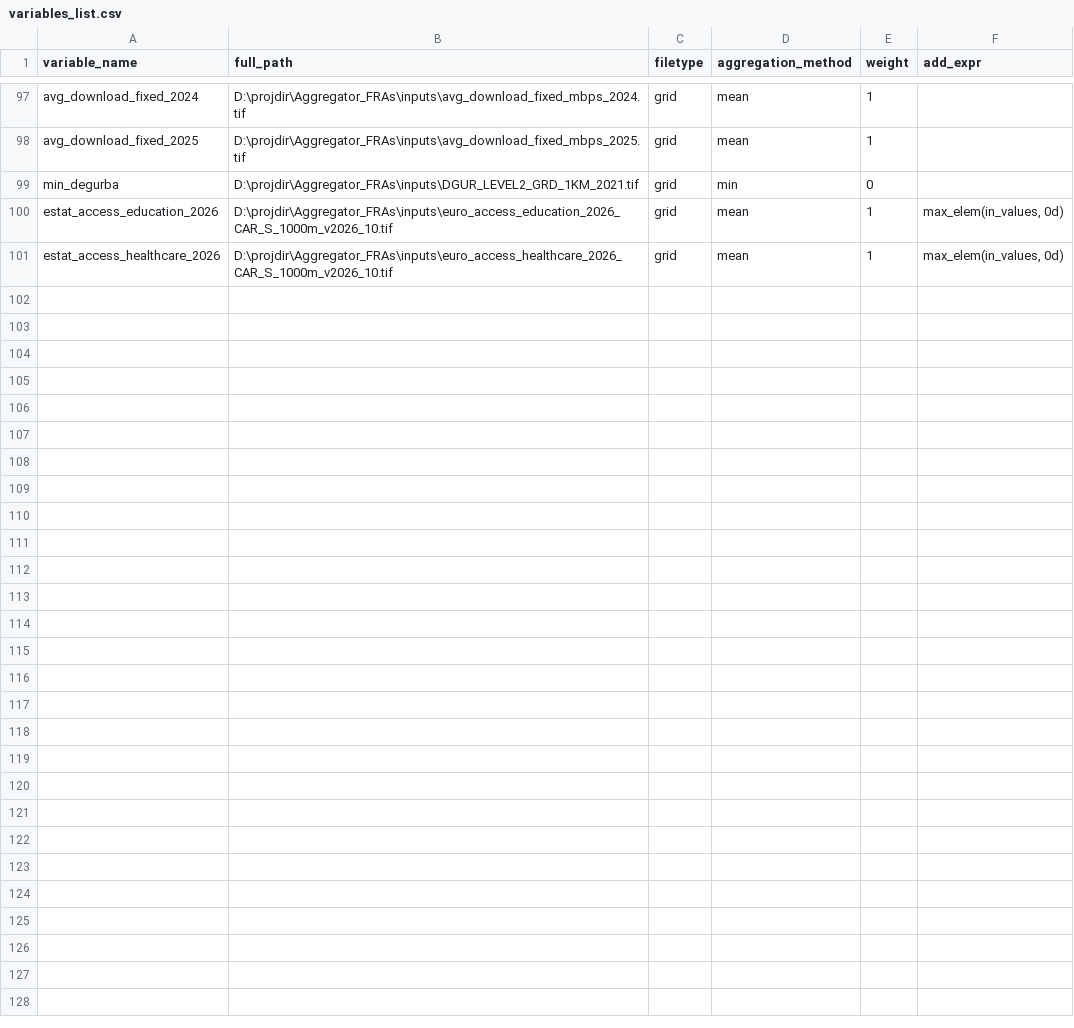
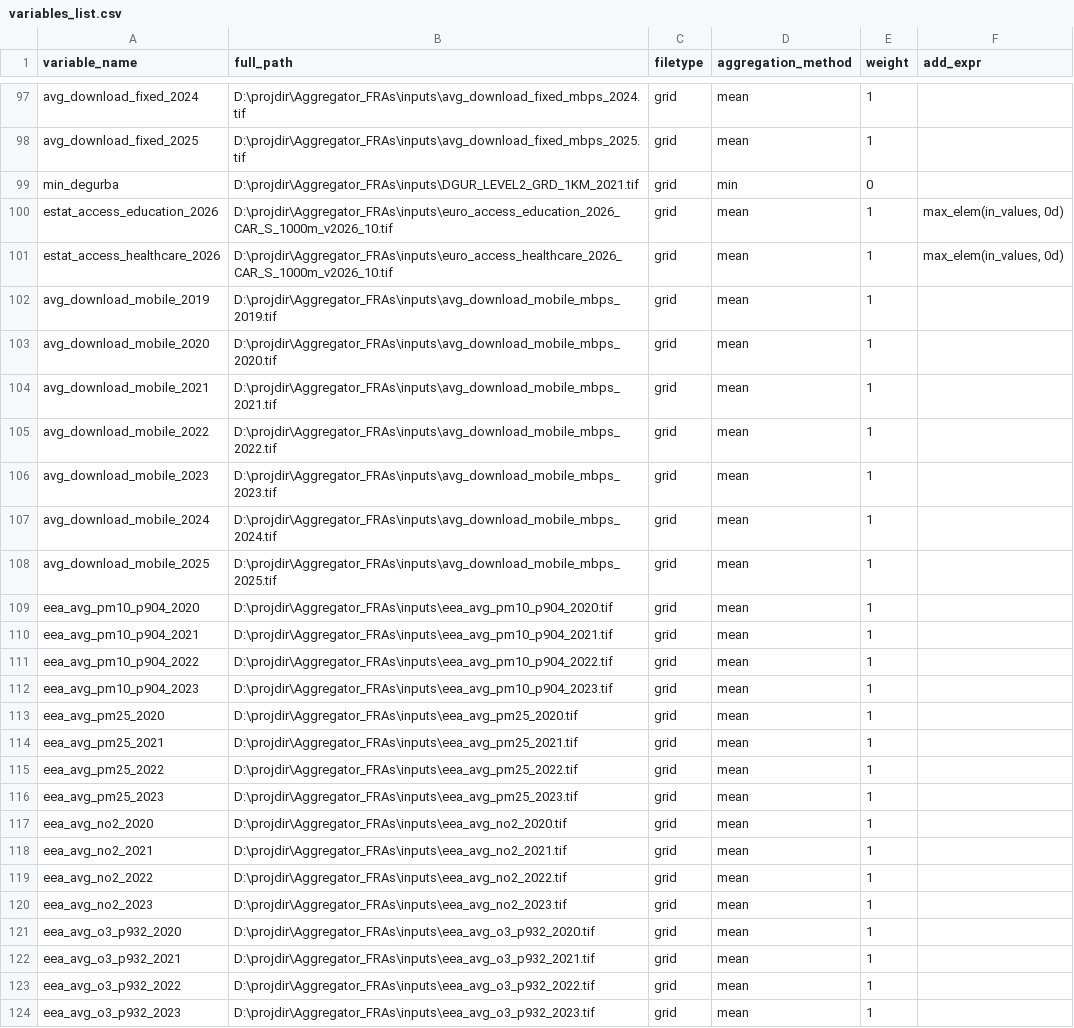
Before and after one commit to cjacobscrisioni/Aggregator, a CSV file: variables_list.csv, drawn as a sheet; only a part is shown, gaps mark what is left out.

Commit message:
Additional mutations of variables, re-including mobile broadband speeds and eea pollution grids

```diff
--- a/variables_list.csv
+++ b/variables_list.csv
@@ -101 +101,24 @@ estat_access_education_2026;D:\projdir\Aggregator_FRAs\inputs\euro_access_educat
 estat_access_healthcare_2026;D:\projdir\Aggregator_FRAs\inputs\euro_access_healthcare_2026_CAR_S_1000m_v2026_10.tif;grid;mean;1;max_elem(in_values, 0d)
+avg_download_mobile_2019;D:\projdir\Aggregator_FRAs\inputs\avg_download_mobile_mbps_2019.tif;grid;mean;1;
+avg_download_mobile_2020;D:\projdir\Aggregator_FRAs\inputs\avg_download_mobile_mbps_2020.tif;grid;mean;1;
+avg_download_mobile_2021;D:\projdir\Aggregator_FRAs\inputs\avg_download_mobile_mbps_2021.tif;grid;mean;1;
+avg_download_mobile_2022;D:\projdir\Aggregator_FRAs\inputs\avg_download_mobile_mbps_2022.tif;grid;mean;1;
+avg_download_mobile_2023;D:\projdir\Aggregator_FRAs\inputs\avg_download_mobile_mbps_2023.tif;grid;mean;1;
+avg_download_mobile_2024;D:\projdir\Aggregator_FRAs\inputs\avg_download_mobile_mbps_2024.tif;grid;mean;1;
+avg_download_mobile_2025;D:\projdir\Aggregator_FRAs\inputs\avg_download_mobile_mbps_2025.tif;grid;mean;1;
+eea_avg_pm10_p904_2020;D:\projdir\Aggregator_FRAs\inputs\eea_avg_pm10_p904_2020.tif;grid;mean;1;
+eea_avg_pm10_p904_2021;D:\projdir\Aggregator_FRAs\inputs\eea_avg_pm10_p904_2021.tif;grid;mean;1;
+eea_avg_pm10_p904_2022;D:\projdir\Aggregator_FRAs\inputs\eea_avg_pm10_p904_2022.tif;grid;mean;1;
+eea_avg_pm10_p904_2023;D:\projdir\Aggregator_FRAs\inputs\eea_avg_pm10_p904_2023.tif;grid;mean;1;
+eea_avg_pm25_2020;D:\projdir\Aggregator_FRAs\inputs\eea_avg_pm25_2020.tif;grid;mean;1;
+eea_avg_pm25_2021;D:\projdir\Aggregator_FRAs\inputs\eea_avg_pm25_2021.tif;grid;mean;1;
+eea_avg_pm25_2022;D:\projdir\Aggregator_FRAs\inputs\eea_avg_pm25_2022.tif;grid;mean;1;
+eea_avg_pm25_2023;D:\projdir\Aggregator_FRAs\inputs\eea_avg_pm25_2023.tif;grid;mean;1;
+eea_avg_no2_2020;D:\projdir\Aggregator_FRAs\inputs\eea_avg_no2_2020.tif;grid;mean;1;
+eea_avg_no2_2021;D:\projdir\Aggregator_FRAs\inputs\eea_avg_no2_2021.tif;grid;mean;1;
+eea_avg_no2_2022;D:\projdir\Aggregator_FRAs\inputs\eea_avg_no2_2022.tif;grid;mean;1;
+eea_avg_no2_2023;D:\projdir\Aggregator_FRAs\inputs\eea_avg_no2_2023.tif;grid;mean;1;
+eea_avg_o3_p932_2020;D:\projdir\Aggregator_FRAs\inputs\eea_avg_o3_p932_2020.tif;grid;mean;1;
+eea_avg_o3_p932_2021;D:\projdir\Aggregator_FRAs\inputs\eea_avg_o3_p932_2021.tif;grid;mean;1;
+eea_avg_o3_p932_2022;D:\projdir\Aggregator_FRAs\inputs\eea_avg_o3_p932_2022.tif;grid;mean;1;
+eea_avg_o3_p932_2023;D:\projdir\Aggregator_FRAs\inputs\eea_avg_o3_p932_2023.tif;grid;mean;1;
```
Also changed, not shown: 1 other file.
